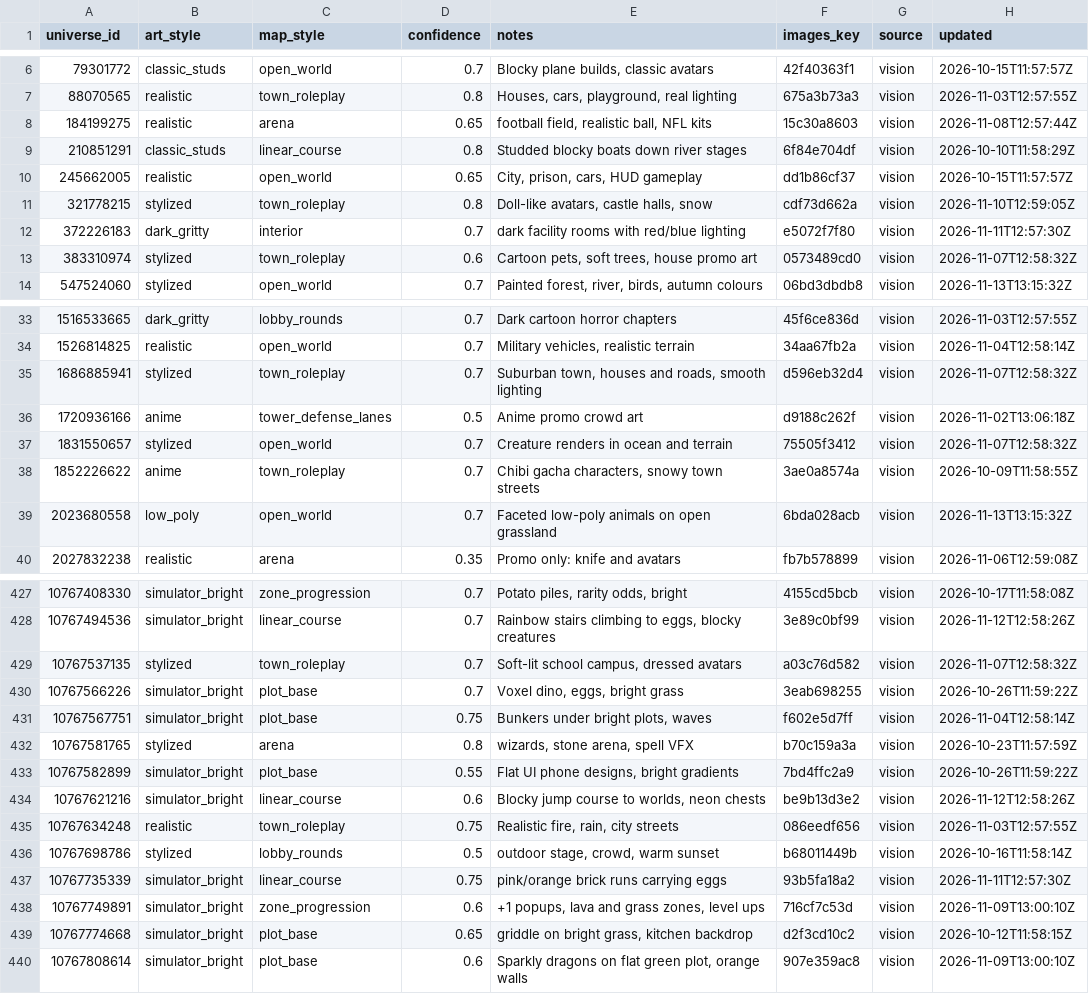
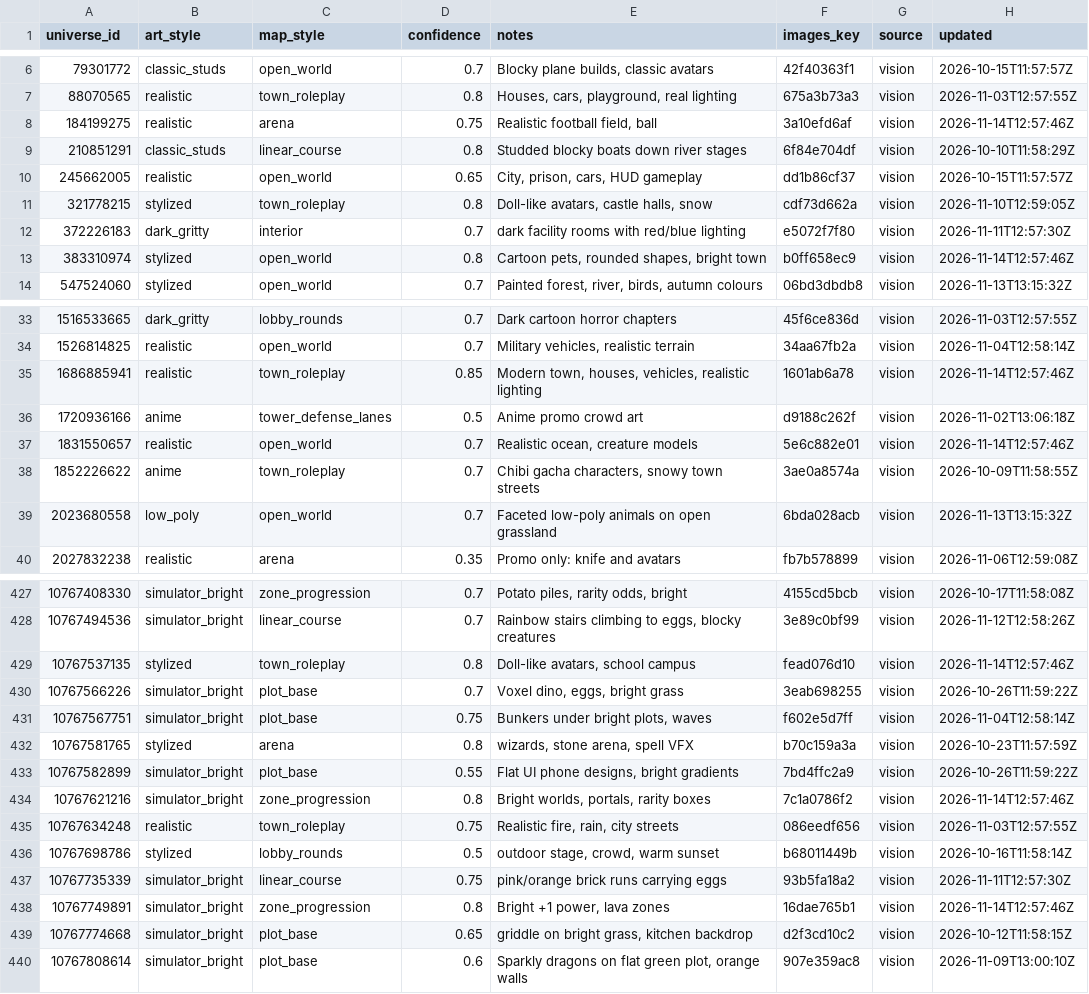
Before and after one commit to Smoove061/roblox-trend-tracker, a CSV file: data/styles.csv, drawn as a sheet; only a part is shown, gaps mark what is left out; the diff covers the shown part only.

```diff
--- a/data/styles.csv
+++ b/data/styles.csv
@@ -7,3 +7,3 @@ universe_id,art_style,map_style,confidence,notes,images_key,source,updated
 88070565,realistic,town_roleplay,0.8,"Houses, cars, playground, real lighting",675a3b73a3,vision,2026-11-03T12:57:55Z
-184199275,realistic,arena,0.65,"football field, realistic ball, NFL kits",15c30a8603,vision,2026-11-08T12:57:44Z
+184199275,realistic,arena,0.75,"Realistic football field, ball",3a10efd6af,vision,2026-11-14T12:57:46Z
 210851291,classic_studs,linear_course,0.8,Studded blocky boats down river stages,6f84e704df,vision,2026-10-10T11:58:29Z
@@ -12,3 +12,3 @@ universe_id,art_style,map_style,confidence,notes,images_key,source,updated
 372226183,dark_gritty,interior,0.7,dark facility rooms with red/blue lighting,e5072f7f80,vision,2026-11-11T12:57:30Z
-383310974,stylized,town_roleplay,0.6,"Cartoon pets, soft trees, house promo art",0573489cd0,vision,2026-11-07T12:58:32Z
+383310974,stylized,open_world,0.8,"Cartoon pets, rounded shapes, bright town",b0ff658ec9,vision,2026-11-14T12:57:46Z
 547524060,stylized,open_world,0.7,"Painted forest, river, birds, autumn colours",06bd3dbdb8,vision,2026-11-13T13:15:32Z
@@ -34,5 +34,5 @@ universe_id,art_style,map_style,confidence,notes,images_key,source,updated
 1526814825,realistic,open_world,0.7,"Military vehicles, realistic terrain",34aa67fb2a,vision,2026-11-04T12:58:14Z
-1686885941,stylized,town_roleplay,0.7,"Suburban town, houses and roads, smooth lighting",d596eb32d4,vision,2026-11-07T12:58:32Z
+1686885941,realistic,town_roleplay,0.85,"Modern town, houses, vehicles, realistic lighting",1601ab6a78,vision,2026-11-14T12:57:46Z
 1720936166,anime,tower_defense_lanes,0.5,Anime promo crowd art,d9188c262f,vision,2026-11-02T13:06:18Z
-1831550657,stylized,open_world,0.7,Creature renders in ocean and terrain,75505f3412,vision,2026-11-07T12:58:32Z
+1831550657,realistic,open_world,0.7,"Realistic ocean, creature models",5e6c882e01,vision,2026-11-14T12:57:46Z
 1852226622,anime,town_roleplay,0.7,"Chibi gacha characters, snowy town streets",3ae0a8574a,vision,2026-10-09T11:58:55Z
@@ -428,3 +428,3 @@ universe_id,art_style,map_style,confidence,notes,images_key,source,updated
 10767494536,simulator_bright,linear_course,0.7,"Rainbow stairs climbing to eggs, blocky creatures",3e89c0bf99,vision,2026-11-12T12:58:26Z
-10767537135,stylized,town_roleplay,0.7,"Soft-lit school campus, dressed avatars",a03c76d582,vision,2026-11-07T12:58:32Z
+10767537135,stylized,town_roleplay,0.8,"Doll-like avatars, school campus",fead076d10,vision,2026-11-14T12:57:46Z
 10767566226,simulator_bright,plot_base,0.7,"Voxel dino, eggs, bright grass",3eab698255,vision,2026-10-26T11:59:22Z
@@ -433,3 +433,3 @@ universe_id,art_style,map_style,confidence,notes,images_key,source,updated
 10767582899,simulator_bright,plot_base,0.55,"Flat UI phone designs, bright gradients",7bd4ffc2a9,vision,2026-10-26T11:59:22Z
-10767621216,simulator_bright,linear_course,0.6,"Blocky jump course to worlds, neon chests",be9b13d3e2,vision,2026-11-12T12:58:26Z
+10767621216,simulator_bright,zone_progression,0.8,"Bright worlds, portals, rarity boxes",7c1a0786f2,vision,2026-11-14T12:57:46Z
 10767634248,realistic,town_roleplay,0.75,"Realistic fire, rain, city streets",086eedf656,vision,2026-11-03T12:57:55Z
@@ -437,3 +437,3 @@ universe_id,art_style,map_style,confidence,notes,images_key,source,updated
 10767735339,simulator_bright,linear_course,0.75,pink/orange brick runs carrying eggs,93b5fa18a2,vision,2026-11-11T12:57:30Z
-10767749891,simulator_bright,zone_progression,0.6,"+1 popups, lava and grass zones, level ups",716cf7c53d,vision,2026-11-09T13:00:10Z
+10767749891,simulator_bright,zone_progression,0.8,"Bright +1 power, lava zones",16dae765b1,vision,2026-11-14T12:57:46Z
 10767774668,simulator_bright,plot_base,0.65,"griddle on bright grass, kitchen backdrop",d2f3cd10c2,vision,2026-10-12T11:58:15Z
```
Also changed, not shown: 166 edited cells elsewhere in this file, 8 other files.
